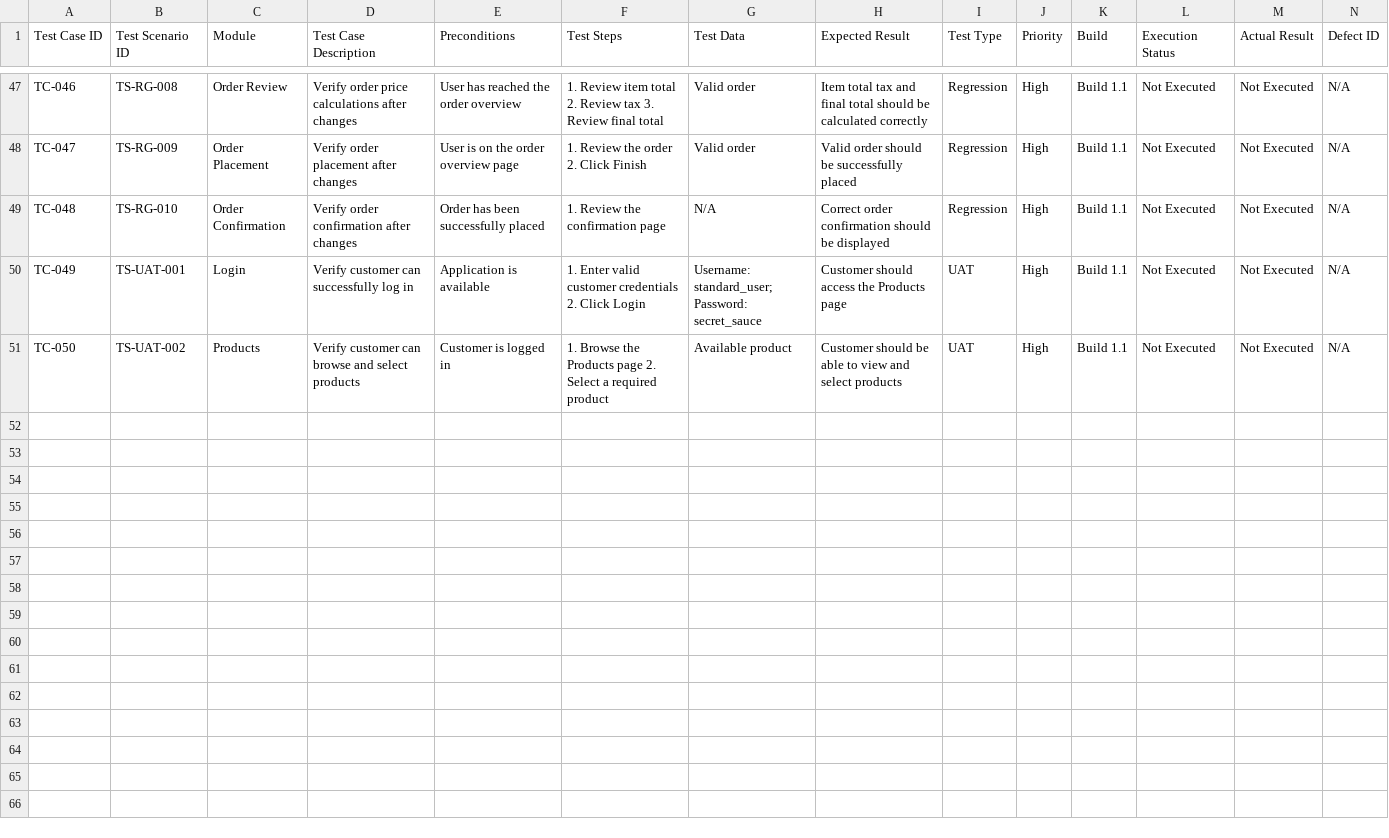
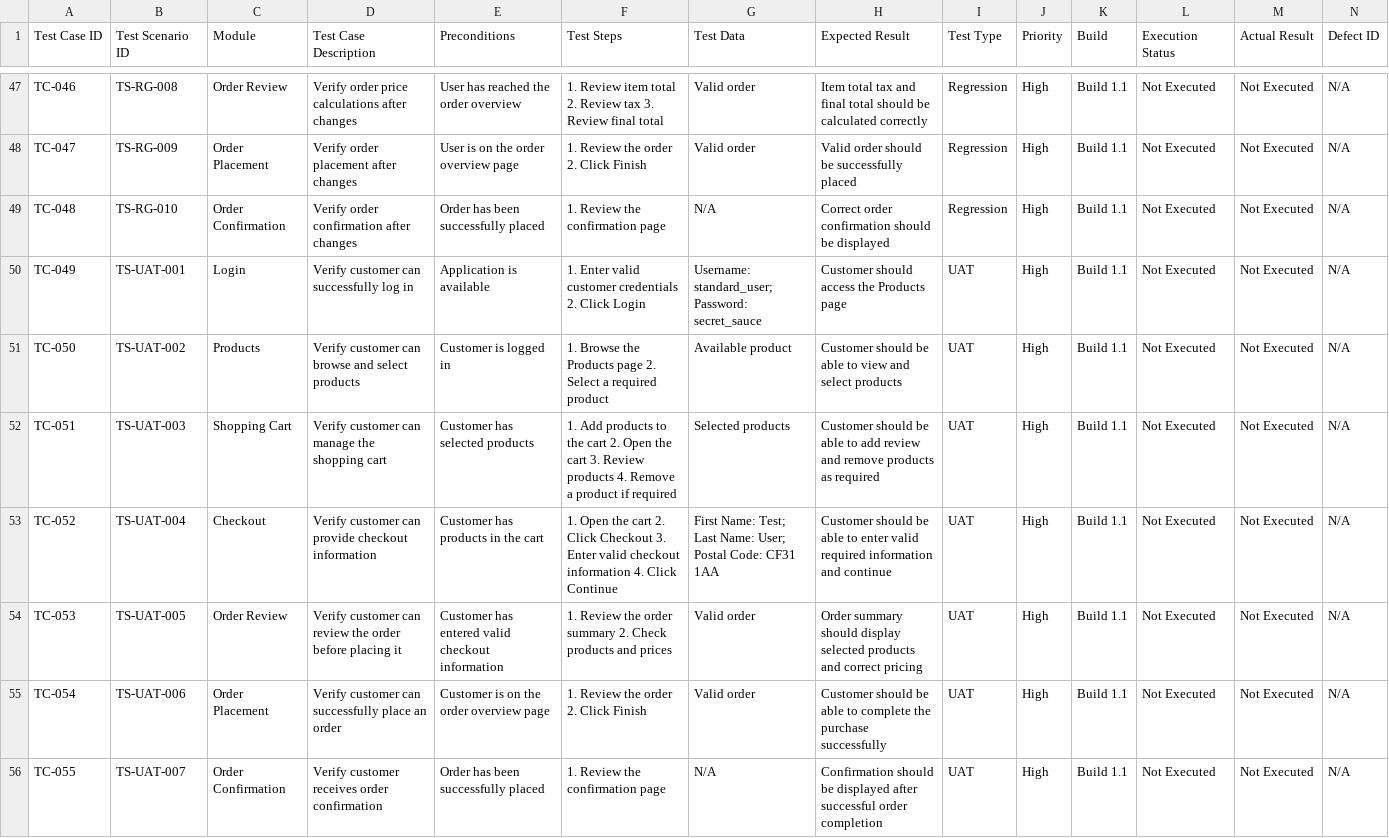
Before and after one commit to dipikananda/manual-testing-regression-uat, a CSV file: Test-Cases/Ecommerce-Test-Cases.csv, drawn as a sheet; only a part is shown, gaps mark what is left out; the diff names each change by its address in the sheet, - before the commit and + after, or states it on an @@ line.

Commit message:
Add test cases TC-051 to TC-055

```diff
--- a/Test-Cases/Ecommerce-Test-Cases.csv
+++ b/Test-Cases/Ecommerce-Test-Cases.csv
+row 52: TC-051 | TS-UAT-003 | Shopping Cart | Verify customer can manage the shopping cart | Customer has selected products | 1. Add products to the cart 2. Open the cart 3. Review products 4. Remove a product if required | Selected products | Customer should be able to add review and remove products as required | UAT | High | Build 1.1 | Not Executed | Not Executed | N/A
+row 53: TC-052 | TS-UAT-004 | Checkout | Verify customer can provide checkout information | Customer has products in the cart | 1. Open the cart 2. Click Checkout 3. Enter valid checkout information 4. Click Continue | First Name: Test; Last Name: User; Postal Code: CF31 1AA | Customer should be able to enter valid required information and continue | UAT | High | Build 1.1 | Not Executed | Not Executed | N/A
+row 54: TC-053 | TS-UAT-005 | Order Review | Verify customer can review the order before placing it | Customer has entered valid checkout information | 1. Review the order summary 2. Check products and prices | Valid order | Order summary should display selected products and correct pricing | UAT | High | Build 1.1 | Not Executed | Not Executed | N/A
+row 55: TC-054 | TS-UAT-006 | Order Placement | Verify customer can successfully place an order | Customer is on the order overview page | 1. Review the order 2. Click Finish | Valid order | Customer should be able to complete the purchase successfully | UAT | High | Build 1.1 | Not Executed | Not Executed | N/A
+row 56: TC-055 | TS-UAT-007 | Order Confirmation | Verify customer receives order confirmation | Order has been successfully placed | 1. Review the confirmation page | N/A | Confirmation should be displayed after successful order completion | UAT | High | Build 1.1 | Not Executed | Not Executed | N/A
```
